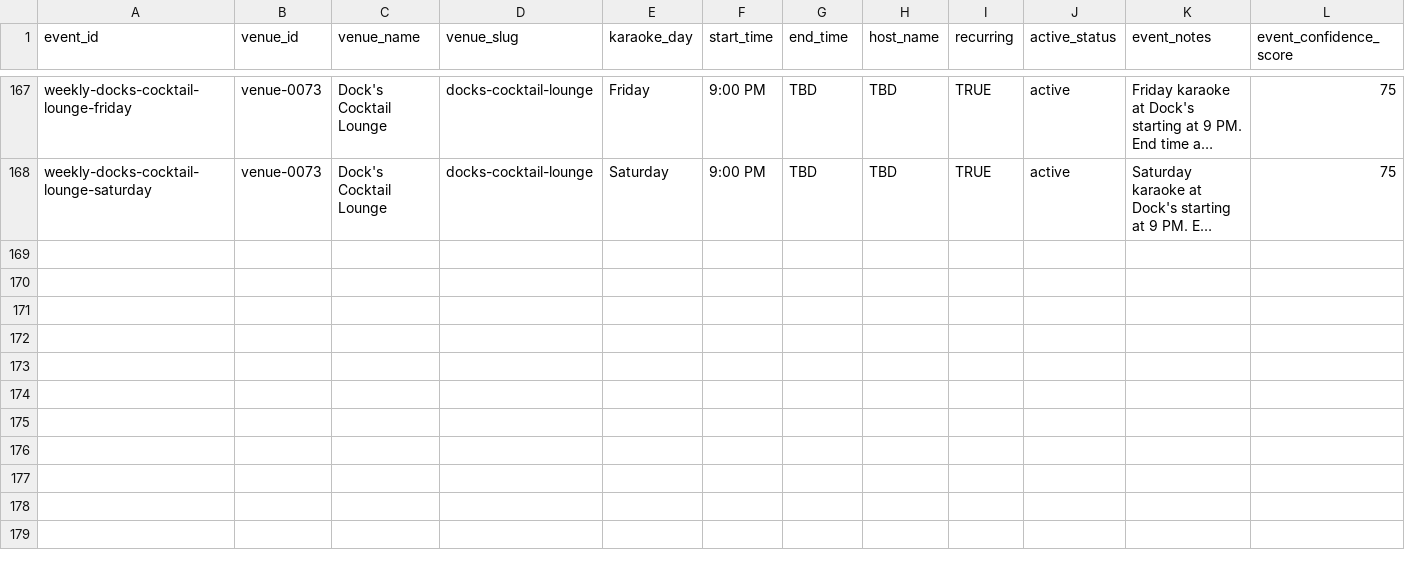
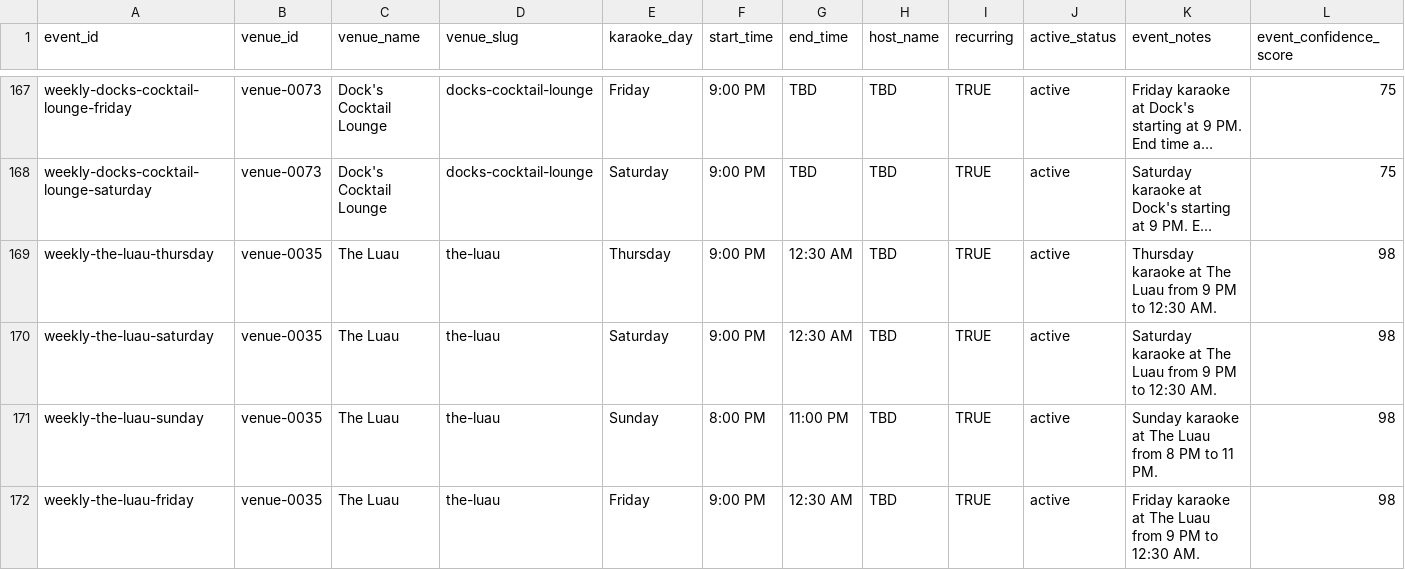
Before and after one commit to whiteinkcreates/singhub, a TSV file: public/data/events_by_night.tsv, drawn as a sheet; only a part is shown, gaps mark what is left out; long unchanged cells end in …; rows hold the shown columns only; the diff names each change by its address in the sheet, - before the commit and + after, or states it on an @@ line.

Commit message:
Publish Luau karaoke data snapshot
Publishes the validated public data snapshot with The Luau schedule and Pal Joey's Allied Gardens neighborhood correction.

```diff
--- a/public/data/events_by_night.tsv
+++ b/public/data/events_by_night.tsv
+row 169: weekly-the-luau-thursday | venue-0035 | The Luau | the-luau | Thursday | 9:00 PM | 12:30 AM | TBD | TRUE | active | Thursday karaoke at The Luau from 9 PM to 12:30 AM. | 98
+row 170: weekly-the-luau-saturday | venue-0035 | The Luau | the-luau | Saturday | 9:00 PM | 12:30 AM | TBD | TRUE | active | Saturday karaoke at The Luau from 9 PM to 12:30 AM. | 98
+row 171: weekly-the-luau-sunday | venue-0035 | The Luau | the-luau | Sunday | 8:00 PM | 11:00 PM | TBD | TRUE | active | Sunday karaoke at The Luau from 8 PM to 11 PM. | 98
+row 172: weekly-the-luau-friday | venue-0035 | The Luau | the-luau | Friday | 9:00 PM | 12:30 AM | TBD | TRUE | active | Friday karaoke at The Luau from 9 PM to 12:30 AM. | 98
```
Also changed, not shown: public/data/venues.tsv, 4 other files.
